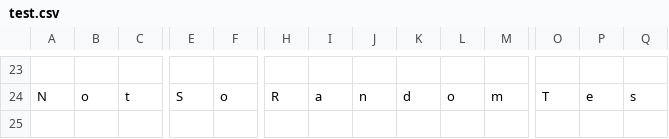
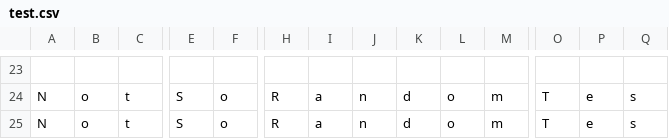
Before and after one commit to djfliq1/PyProject, a CSV file: test.csv, drawn as a sheet; only a part is shown, gaps mark what is left out; rows hold the shown columns only; the diff names each change by its address in the sheet, - before the commit and + after, or states it on an @@ line.

```diff
--- a/test.csv
+++ b/test.csv
+row 25: N | o | t | S | o | R | a | n | d | o | m | T | e | s
```
Also changed, not shown: 1 other file.
